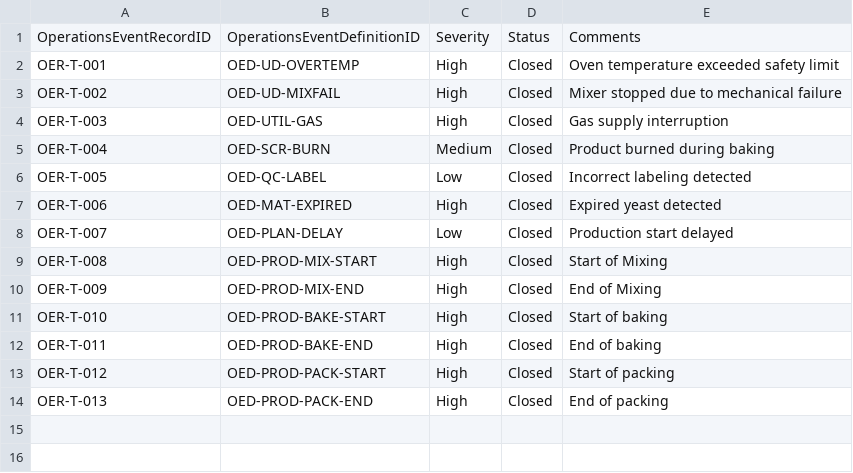
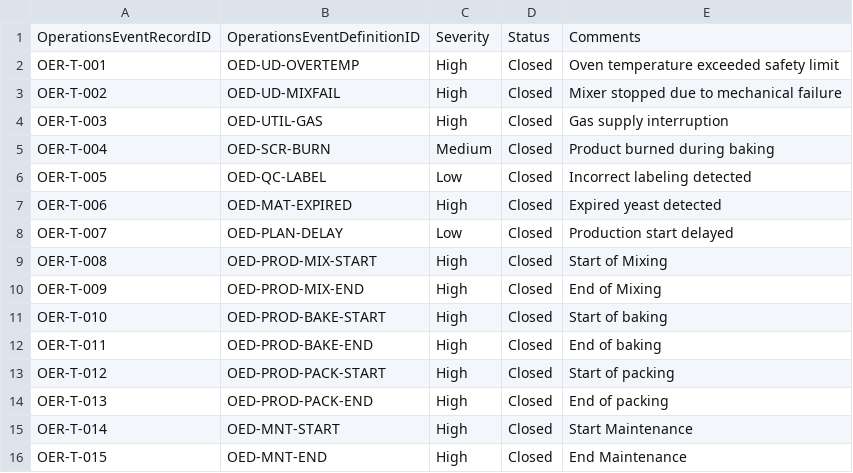
Before and after one commit to radik86/ISA95DataGenerator, a CSV file: templates/masterdata/operations_event_records_template.csv, drawn as a sheet; the diff names each change by its address in the sheet, - before the commit and + after, or states it on an @@ line.

```diff
--- a/templates/masterdata/operations_event_records_template.csv
+++ b/templates/masterdata/operations_event_records_template.csv
+row 15: OER-T-014 | OED-MNT-START | High | Closed | Start Maintenance
+row 16: OER-T-015 | OED-MNT-END | High | Closed | End Maintenance
```
Also changed, not shown: templates/masterdata/operations_event_definition_segment_assignments.csv, 53 other files.
